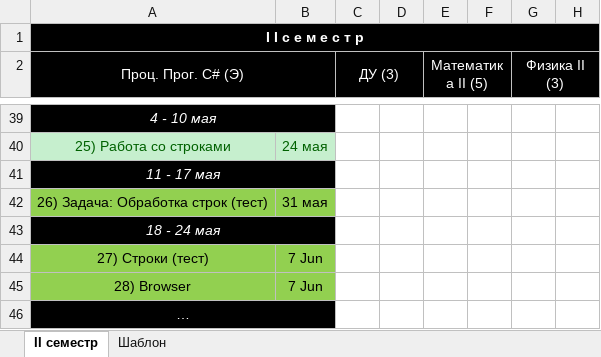
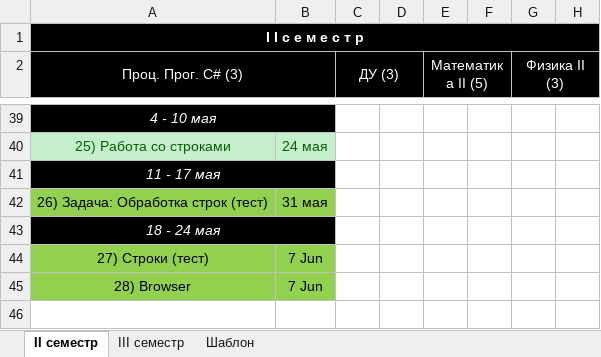
Before and after one commit to Ksorz/Poly, an Excel workbook: ГРАФИК.xlsx, sheet II семестр, drawn as a sheet; only a part is shown, gaps mark what is left out; values as stored, in another font and other column widths than the file's, no borders; rows hold the shown columns only; the diff names each change by its address in the sheet, - before the commit and + after, or states it on an @@ line.

```diff
--- a/ГРАФИК.xlsx (sheet II семестр)
+++ b/ГРАФИК.xlsx (sheet II семестр)
+sheet tab: III семестр
-A2: Проц. Прог. C# (Э)
+A2: Проц. Прог. C# (3)
-row 46: …
```
Also changed, not shown: sheet Шаблон, 40 other files.
